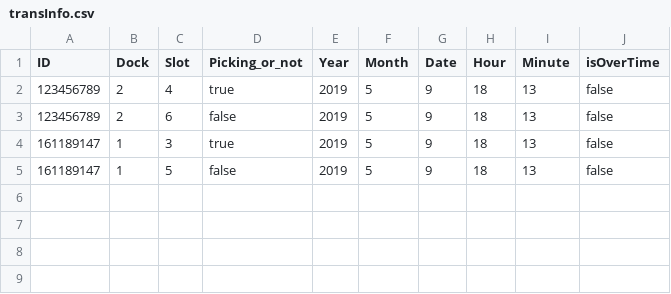
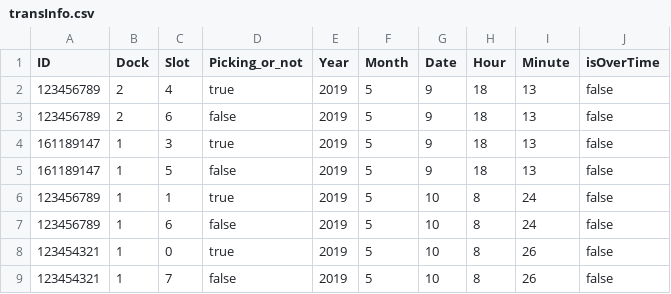
Before and after one commit to Fan-Ding/group84, a CSV file: src/transInfo.csv, drawn as a sheet.

```diff
--- a/src/transInfo.csv
+++ b/src/transInfo.csv
@@ -5 +5,5 @@ ID,Dock,Slot,Picking_or_not,Year,Month,Date,Hour,Minute,isOverTime
 161189147,1,5,false,2019,5,9,18,13,false
+123456789,1,1,true,2019,5,10,8,24,false
+123456789,1,6,false,2019,5,10,8,24,false
+123454321,1,0,true,2019,5,10,8,26,false
+123454321,1,7,false,2019,5,10,8,26,false
```
Also changed, not shown: src/userInfo.csv.
